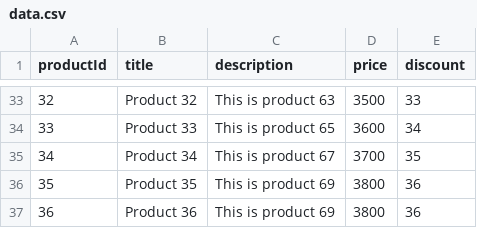
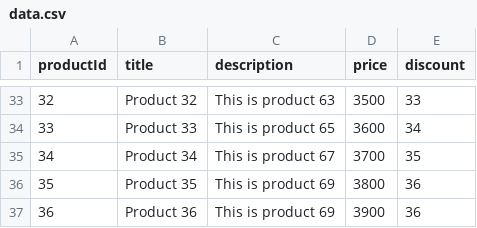
Before and after one commit to Hareesh108/sping-batch-example, a CSV file: src/main/resources/data.csv, drawn as a sheet; only a part is shown, gaps mark what is left out.

Commit message:
minor change

```diff
--- a/src/main/resources/data.csv
+++ b/src/main/resources/data.csv
@@ -36,2 +36,2 @@ productId,title,description,price,discount
 35,Product 35,This is product 69,3800,36
-36,Product 36,This is product 69,3800,36
+36,Product 36,This is product 69,3900,36
```
